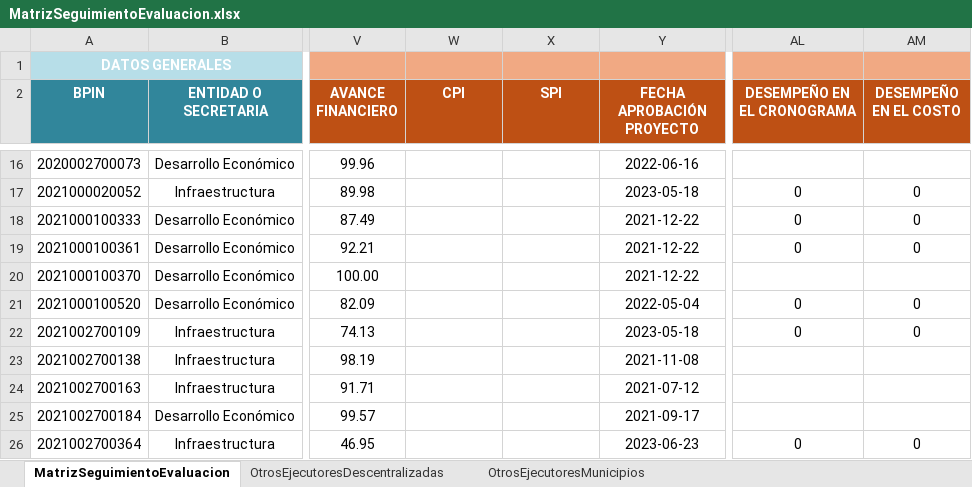
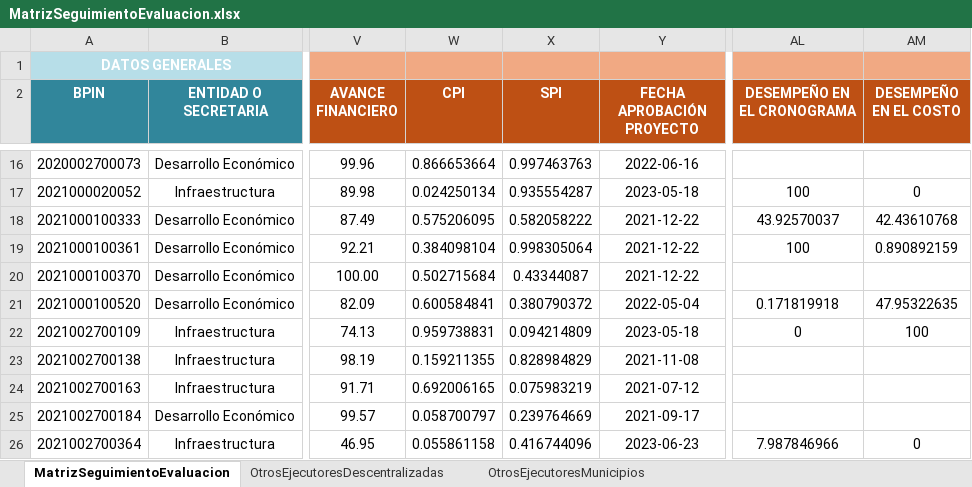
Before and after one commit to Dona121/Matriz-Evaluacion-Regalias, an Excel workbook: data/MatrizSeguimientoEvaluacion.xlsx, sheet MatrizSeguimientoEvaluacion, drawn as a sheet; only a part is shown, gaps mark what is left out; values as stored, in another font and other column widths than the file's, no borders; table styles not drawn; the diff covers the shown part only; the diff names each change by its address in the sheet, - before the commit and + after, or states it on an @@ line.

```diff
--- a/data/MatrizSeguimientoEvaluacion.xlsx (sheet MatrizSeguimientoEvaluacion)
+++ b/data/MatrizSeguimientoEvaluacion.xlsx (sheet MatrizSeguimientoEvaluacion)
-W16 (CPI): (empty)
+W16 (CPI): 0.866653664
-X16 (SPI): (empty)
+X16 (SPI): 0.997463763
-W17 (CPI): (empty)
+W17 (CPI): 0.024250134
-X17 (SPI): (empty)
+X17 (SPI): 0.935554287
-AL17 (DESEMPEÑO EN EL CRONOGRAMA): 0
+AL17 (DESEMPEÑO EN EL CRONOGRAMA): 100
-W18 (CPI): (empty)
+W18 (CPI): 0.575206095
-X18 (SPI): (empty)
+X18 (SPI): 0.582058222
-AL18 (DESEMPEÑO EN EL CRONOGRAMA): 0
+AL18 (DESEMPEÑO EN EL CRONOGRAMA): 43.92570037
-AM18 (DESEMPEÑO EN EL COSTO): 0
+AM18 (DESEMPEÑO EN EL COSTO): 42.43610768
-W19 (CPI): (empty)
+W19 (CPI): 0.384098104
-X19 (SPI): (empty)
+X19 (SPI): 0.998305064
-AL19 (DESEMPEÑO EN EL CRONOGRAMA): 0
+AL19 (DESEMPEÑO EN EL CRONOGRAMA): 100
-AM19 (DESEMPEÑO EN EL COSTO): 0
+AM19 (DESEMPEÑO EN EL COSTO): 0.890892159
-W20 (CPI): (empty)
+W20 (CPI): 0.502715684
-X20 (SPI): (empty)
+X20 (SPI): 0.43344087
-W21 (CPI): (empty)
+W21 (CPI): 0.600584841
-X21 (SPI): (empty)
+X21 (SPI): 0.380790372
-AL21 (DESEMPEÑO EN EL CRONOGRAMA): 0
+AL21 (DESEMPEÑO EN EL CRONOGRAMA): 0.171819918
-AM21 (DESEMPEÑO EN EL COSTO): 0
+AM21 (DESEMPEÑO EN EL COSTO): 47.95322635
-W22 (CPI): (empty)
+W22 (CPI): 0.959738831
-X22 (SPI): (empty)
+X22 (SPI): 0.094214809
-AM22 (DESEMPEÑO EN EL COSTO): 0
+AM22 (DESEMPEÑO EN EL COSTO): 100
-W23 (CPI): (empty)
+W23 (CPI): 0.159211355
-X23 (SPI): (empty)
+X23 (SPI): 0.828984829
-W24 (CPI): (empty)
+W24 (CPI): 0.692006165
-X24 (SPI): (empty)
+X24 (SPI): 0.075983219
-W25 (CPI): (empty)
+W25 (CPI): 0.058700797
-X25 (SPI): (empty)
+X25 (SPI): 0.239764669
-W26 (CPI): (empty)
+W26 (CPI): 0.055861158
-X26 (SPI): (empty)
+X26 (SPI): 0.416744096
-AL26 (DESEMPEÑO EN EL CRONOGRAMA): 0
+AL26 (DESEMPEÑO EN EL CRONOGRAMA): 7.987846966
```
Also changed, not shown: 115 edited cells elsewhere in this sheet.
